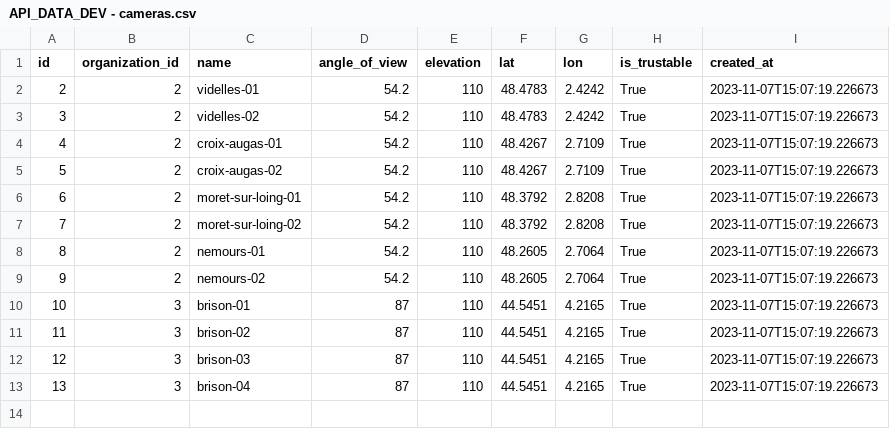
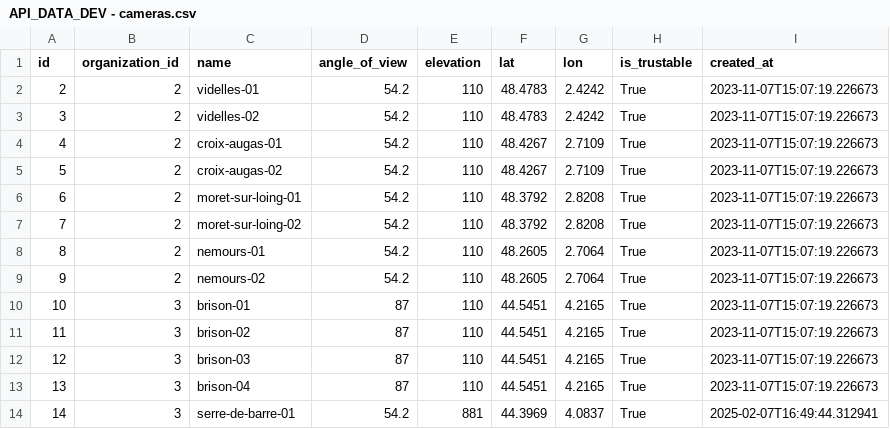
Before and after one commit to pyronear/pyro-envdev, a CSV file: data/csv/API_DATA_DEV - cameras.csv, drawn as a sheet.

Commit message:
Add cam to api data csv

```diff
--- a/data/csv/API_DATA_DEV - cameras.csv
+++ b/data/csv/API_DATA_DEV - cameras.csv
@@ -13 +13,2 @@ id,organization_id,name,angle_of_view,elevation,lat,lon,is_trustable,created_at
 13,3,brison-04,87,110,44.5451,4.2165,True,2023-11-07T15:07:19.226673
+14,3,serre-de-barre-01,54.2,881,44.3969,4.0837,True,2025-02-07T16:49:44.312941
```
